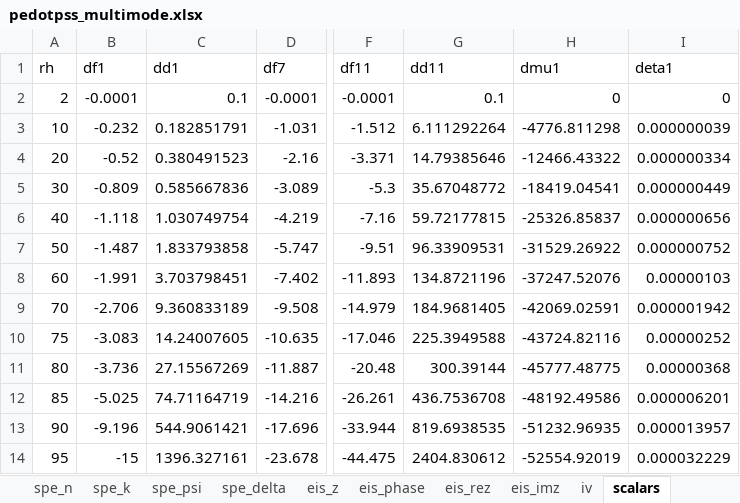
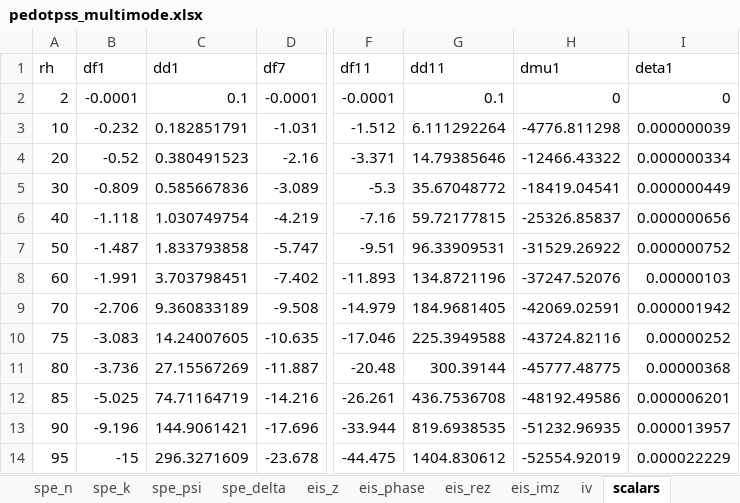
Before and after one commit to ericmuckley/datasets, an Excel workbook: pedotpss_multimode.xlsx, sheet scalars, drawn as a sheet; only a part is shown, gaps mark what is left out; values as stored, in another font and other column widths than the file's, no borders; charts and pictures not drawn; the diff names each change by its address in the sheet, - before the commit and + after, or states it on an @@ line.

```diff
--- a/pedotpss_multimode.xlsx (sheet scalars)
+++ b/pedotpss_multimode.xlsx (sheet scalars)
-C13 (dd1): 544.9061421
+C13 (dd1): 144.9061421
-C14 (dd1): 1396.327161
+C14 (dd1): 296.3271609
-G14 (dd11): 2404.830612
+G14 (dd11): 1404.830612
-I14 (deta1): 0.000032229
+I14 (deta1): 0.000022229
```
Also changed, not shown: charts or pictures, 1 other file.
